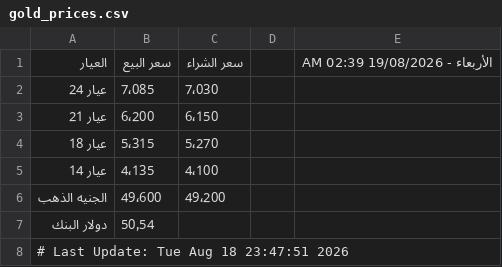
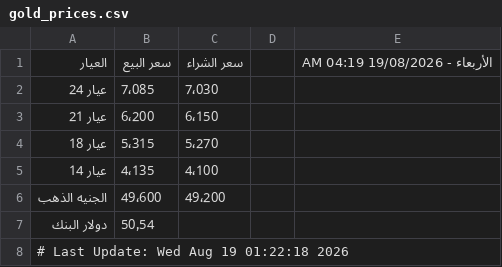
Before and after one commit to abodaapp-hash/-update_gold_prices.py, a CSV file: data/gold_prices.csv, drawn as a sheet.

```diff
--- a/data/gold_prices.csv
+++ b/data/gold_prices.csv
@@ -1,2 +1,2 @@
-العيار,سعر البيع,سعر الشراء,,الأربعاء - 19/08/2026 02:39 AM
+العيار,سعر البيع,سعر الشراء,,الأربعاء - 19/08/2026 04:19 AM
 عيار 24,7٬085,7٬030,,
@@ -7,2 +7,2 @@
 دولار البنك,50٫54,,,
-# Last Update: Tue Aug 18 23:47:51 2026
+# Last Update: Wed Aug 19 01:22:18 2026
```
